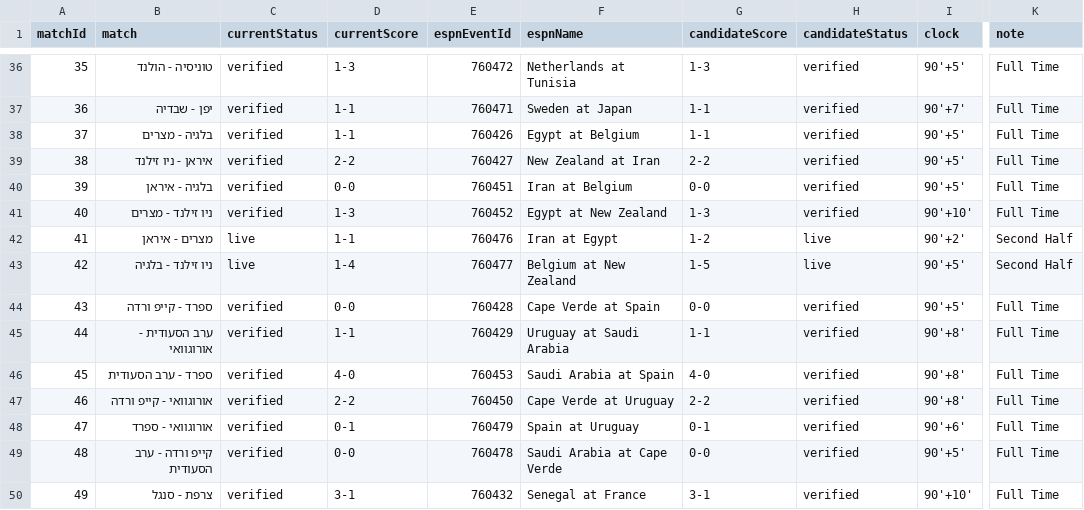
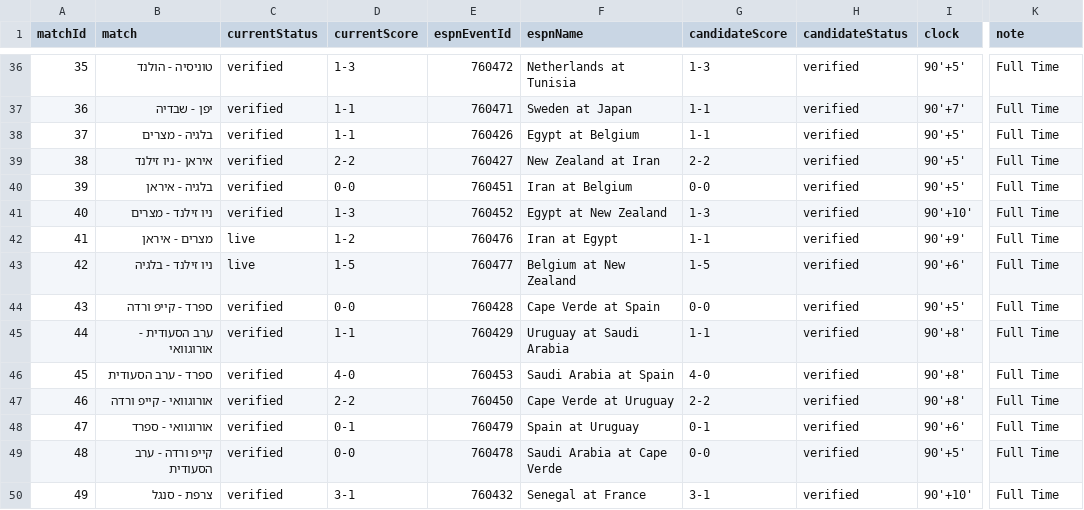
Before and after one commit to efikatash/worldcup-dashboard-2026, a CSV file: espn_live_debug.csv, drawn as a sheet; only a part is shown, gaps mark what is left out; the diff names each change by its address in the sheet, - before the commit and + after, or states it on an @@ line.

```diff
--- a/espn_live_debug.csv
+++ b/espn_live_debug.csv
-D42 (currentScore): 1-1
+D42 (currentScore): 1-2
-G42 (candidateScore): 1-2
+G42 (candidateScore): 1-1
-H42:H43 (candidateStatus): live
+H42:H43 (candidateStatus): verified
-I42 (clock): 90'+2'
+I42 (clock): 90'+9'
-K42:K43 (note): Second Half
+K42:K43 (note): Full Time
-D43 (currentScore): 1-4
+D43 (currentScore): 1-5
-I43 (clock): 90'+5'
+I43 (clock): 90'+6'
```
Also changed, not shown: efi_katash_audit.csv, leaderboard.csv, 4 other files.
